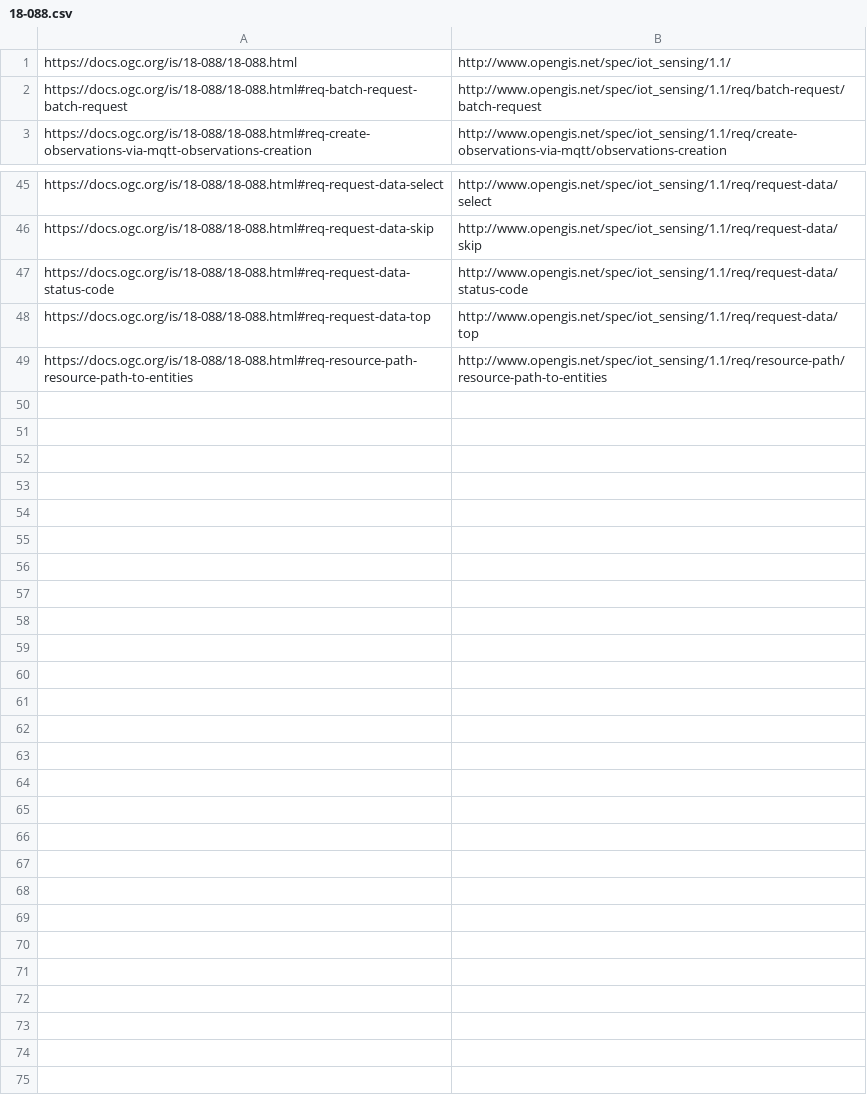
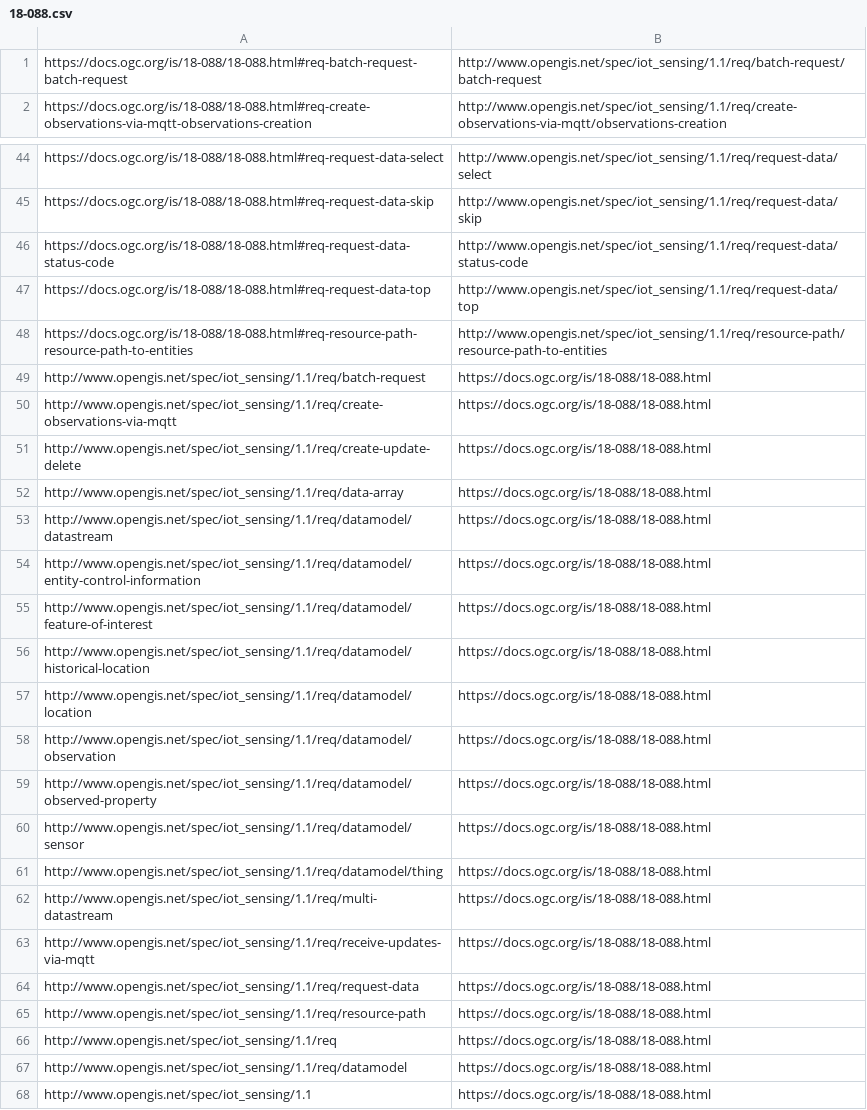
Before and after one commit to opengeospatial/NamingAuthority, a CSV file: specification-elements/mappings/18-088.csv, drawn as a sheet; only a part is shown, gaps mark what is left out; removed rows and columns are numbered as before the commit, all else as after; the diff names each change by its address in the sheet, - before the commit and + after, or states it on an @@ line.

Commit message:
Update 18-088.csv mappings

```diff
--- a/specification-elements/mappings/18-088.csv
+++ b/specification-elements/mappings/18-088.csv
-row 1: https://docs.ogc.org/is/18-088/18-088.html | http://www.opengis.net/spec/iot_sensing/1.1/
+row 49: http://www.opengis.net/spec/iot_sensing/1.1/req/batch-request | https://docs.ogc.org/is/18-088/18-088.html
+row 50: http://www.opengis.net/spec/iot_sensing/1.1/req/create-observations-via-mqtt | https://docs.ogc.org/is/18-088/18-088.html
+row 51: http://www.opengis.net/spec/iot_sensing/1.1/req/create-update-delete | https://docs.ogc.org/is/18-088/18-088.html
+row 52: http://www.opengis.net/spec/iot_sensing/1.1/req/data-array | https://docs.ogc.org/is/18-088/18-088.html
+row 53: http://www.opengis.net/spec/iot_sensing/1.1/req/datamodel/datastream | https://docs.ogc.org/is/18-088/18-088.html
+row 54: http://www.opengis.net/spec/iot_sensing/1.1/req/datamodel/entity-control-information | https://docs.ogc.org/is/18-088/18-088.html
+row 55: http://www.opengis.net/spec/iot_sensing/1.1/req/datamodel/feature-of-interest | https://docs.ogc.org/is/18-088/18-088.html
+row 56: http://www.opengis.net/spec/iot_sensing/1.1/req/datamodel/historical-location | https://docs.ogc.org/is/18-088/18-088.html
+row 57: http://www.opengis.net/spec/iot_sensing/1.1/req/datamodel/location | https://docs.ogc.org/is/18-088/18-088.html
+row 58: http://www.opengis.net/spec/iot_sensing/1.1/req/datamodel/observation | https://docs.ogc.org/is/18-088/18-088.html
+row 59: http://www.opengis.net/spec/iot_sensing/1.1/req/datamodel/observed-property | https://docs.ogc.org/is/18-088/18-088.html
+row 60: http://www.opengis.net/spec/iot_sensing/1.1/req/datamodel/sensor | https://docs.ogc.org/is/18-088/18-088.html
+row 61: http://www.opengis.net/spec/iot_sensing/1.1/req/datamodel/thing | https://docs.ogc.org/is/18-088/18-088.html
+row 62: http://www.opengis.net/spec/iot_sensing/1.1/req/multi-datastream | https://docs.ogc.org/is/18-088/18-088.html
+row 63: http://www.opengis.net/spec/iot_sensing/1.1/req/receive-updates-via-mqtt | https://docs.ogc.org/is/18-088/18-088.html
+row 64: http://www.opengis.net/spec/iot_sensing/1.1/req/request-data | https://docs.ogc.org/is/18-088/18-088.html
+row 65: http://www.opengis.net/spec/iot_sensing/1.1/req/resource-path | https://docs.ogc.org/is/18-088/18-088.html
+row 66: http://www.opengis.net/spec/iot_sensing/1.1/req | https://docs.ogc.org/is/18-088/18-088.html
+row 67: http://www.opengis.net/spec/iot_sensing/1.1/req/datamodel | https://docs.ogc.org/is/18-088/18-088.html
+row 68: http://www.opengis.net/spec/iot_sensing/1.1 | https://docs.ogc.org/is/18-088/18-088.html
```
